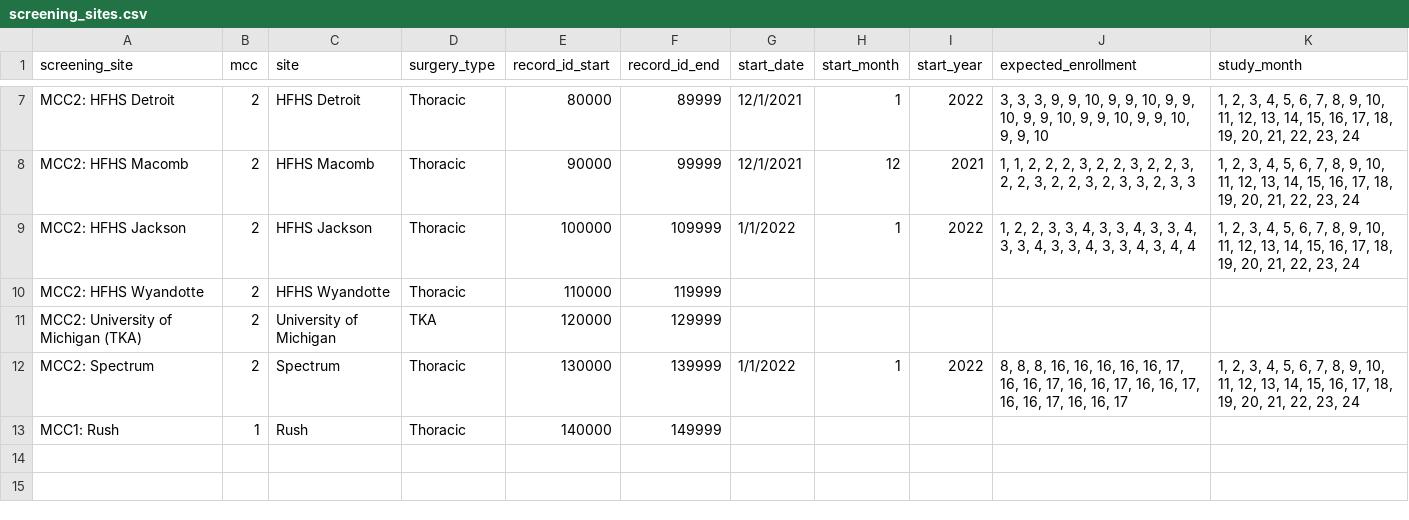
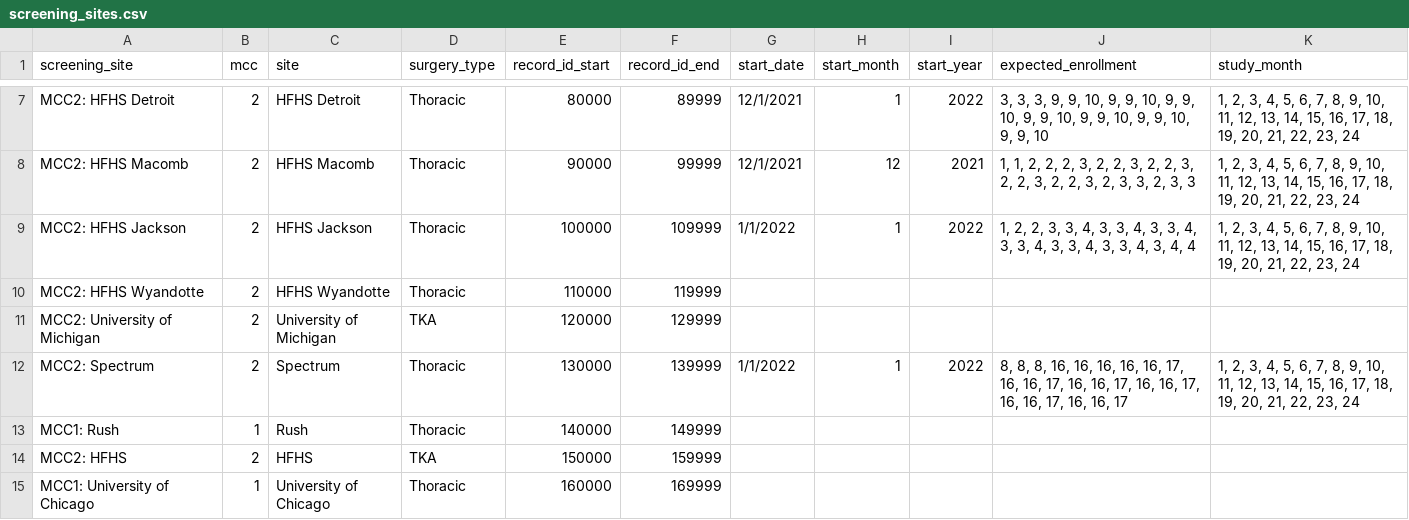
Before and after one commit to TACC/a2cps-monthly-enrollment-dash, a CSV file: src/assets/screening_sites.csv, drawn as a sheet; only a part is shown, gaps mark what is left out.

Commit message:
update screening sites. Update enrollment to drop rescinded.

```diff
--- a/src/assets/screening_sites.csv
+++ b/src/assets/screening_sites.csv
@@ -10,4 +10,6 @@ MCC2: HFHS Jackson,2,HFHS Jackson,Thoracic,100000,109999,1/1/2022,1,2022,"1, 2,
 MCC2: HFHS Wyandotte,2,HFHS Wyandotte,Thoracic,110000,119999,,,,,
-MCC2: University of Michigan (TKA) ,2,University of Michigan,TKA,120000,129999,,,,,
+MCC2: University of Michigan,2,University of Michigan,TKA,120000,129999,,,,,
 MCC2: Spectrum,2,Spectrum,Thoracic,130000,139999,1/1/2022,1,2022,"8, 8, 8, 16, 16, 16, 16, 16, 17, 16, 16, 17, 16, 16, 17, 16, 16, 17, 16, 16, 17, 16, 16, 17","1, 2, 3, 4, 5, 6, 7, 8, 9, 10, 11, 12, 13, 14, 15, 16, 17, 18, 19, 20, 21, 22, 23, 24"
 MCC1: Rush,1,Rush,Thoracic,140000,149999,,,,,
+MCC2: HFHS ,2,HFHS,TKA,150000,159999,,,,,
+MCC1: University of Chicago,1,University of Chicago,Thoracic,160000,169999,,,,,
```
Also changed, not shown: 1 other file.
